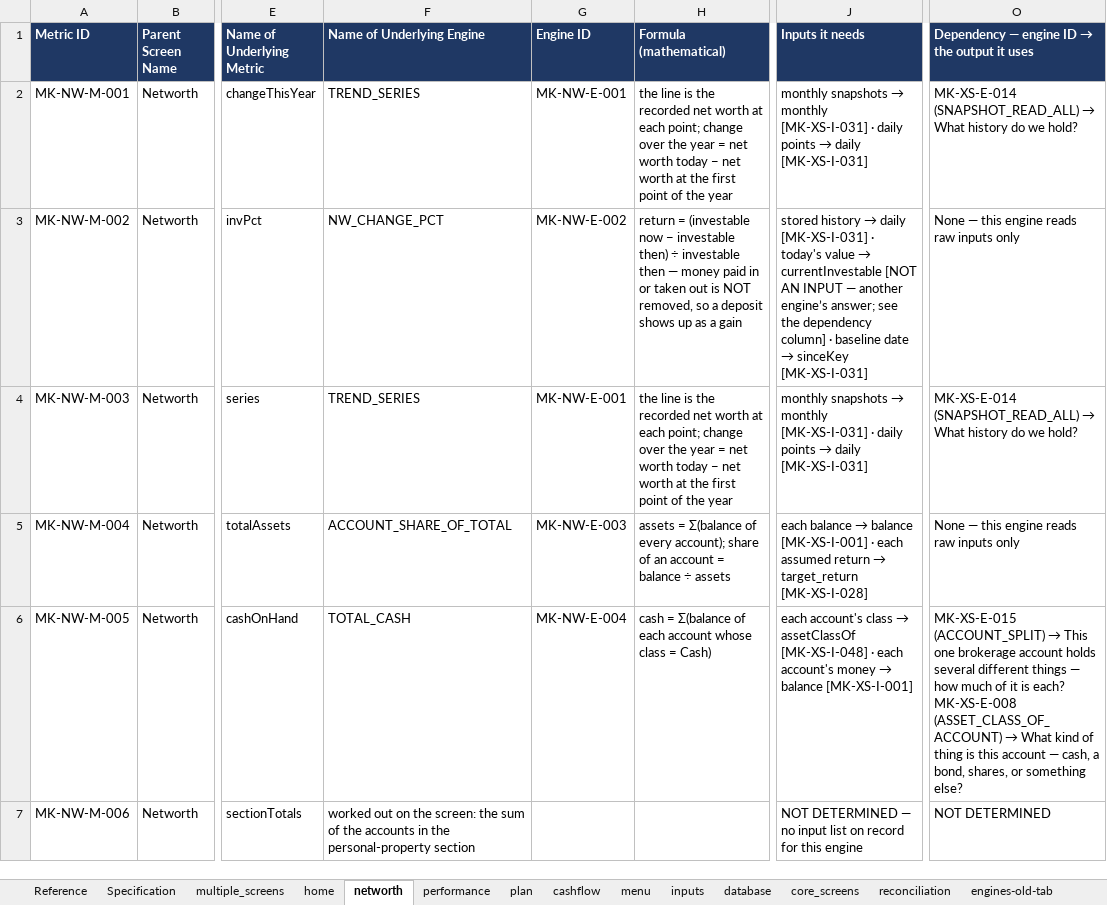
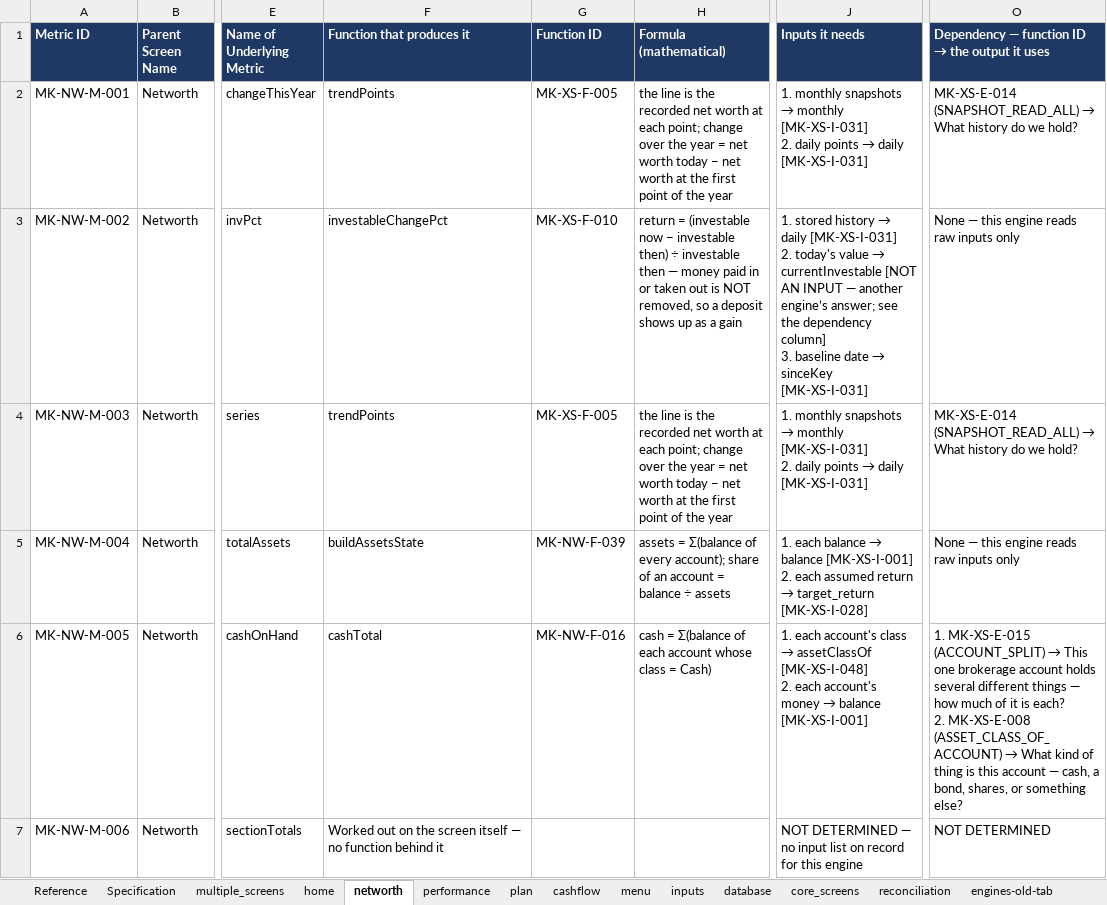
Before and after one commit to Finwise-io/finwise, an Excel workbook: MoneyKeel/documents/other/moneykeel_calc_master_calculation-master_v01.xlsx, sheet networth, drawn as a sheet; only a part is shown, gaps mark what is left out; values as stored, in another font and other column widths than the file's, no borders; ↵ is a line break in a cell; the diff covers the shown part only; the diff names each change by its address in the sheet, - before the commit and + after, or states it on an @@ line.

```diff
--- a/MoneyKeel/documents/other/moneykeel_calc_master_calculation-master_v01.xlsx (sheet networth)
+++ b/MoneyKeel/documents/other/moneykeel_calc_master_calculation-master_v01.xlsx (sheet networth)
-F1: Name of Underlying Engine
+F1: Function that produces it
-G1: Engine ID
+G1: Function ID
@@ O1: Dependency — engine ID → the output it uses → Dependency — function ID → the output it uses @@
-F2 (Function that produces it): TREND_SERIES
+F2 (Function that produces it): trendPoints
-G2 (Function ID): MK-NW-E-001
+G2 (Function ID): MK-XS-F-005
@@ J2 (Inputs it needs): monthly snapshots → monthly [MK-XS-I-031] · daily points… → 1. monthly snapshots → monthly [MK-XS-I-031] ↵ 2. daily points… @@
-F3 (Function that produces it): NW_CHANGE_PCT
+F3 (Function that produces it): investableChangePct
-G3 (Function ID): MK-NW-E-002
+G3 (Function ID): MK-XS-F-010
@@ J3 (Inputs it needs): stored history → daily [MK-XS-I-031] · today's value → currentInvestable [NOT AN INPUT — another engine’s answer; see the dependency column] · baseline date… → 1. stored history → daily [MK-XS-I-031] ↵ 2. today's value → currentInvestable [NOT AN INPUT — another engine’s answer; see the dependency column] ↵ 3. baseline date… @@
-F4 (Function that produces it): TREND_SERIES
+F4 (Function that produces it): trendPoints
-G4 (Function ID): MK-NW-E-001
+G4 (Function ID): MK-XS-F-005
@@ J4 (Inputs it needs): monthly snapshots → monthly [MK-XS-I-031] · daily points… → 1. monthly snapshots → monthly [MK-XS-I-031] ↵ 2. daily points… @@
-F5 (Function that produces it): ACCOUNT_SHARE_OF_TOTAL
+F5 (Function that produces it): buildAssetsState
-G5 (Function ID): MK-NW-E-003
+G5 (Function ID): MK-NW-F-039
@@ J5 (Inputs it needs): each balance → balance [MK-XS-I-001] · each assumed… → 1. each balance → balance [MK-XS-I-001] ↵ 2. each assumed… @@
-F6 (Function that produces it): TOTAL_CASH
+F6 (Function that produces it): cashTotal
-G6 (Function ID): MK-NW-E-004
+G6 (Function ID): MK-NW-F-016
@@ J6 (Inputs it needs): each account's class → assetClassOf [MK-XS-I-048] · each account's… → 1. each account's class → assetClassOf [MK-XS-I-048] ↵ 2. each account's… @@
@@ O6: MK-XS-E-015 (ACCOUNT_SPLIT) → This one brokerage account holds several different things — how much of it is each? ↵ MK-XS-E-008 (ASSET_CLASS_OF_ACCOUNT)… → 1. MK-XS-E-015 (ACCOUNT_SPLIT) → This one brokerage account holds several different things — how much of it is each? ↵ 2. MK-XS-E-008 (ASSET_CLASS_OF_ACCOUNT)… @@
-F7 (Function that produces it): worked out on the screen: the sum of the accounts in the personal-property section
+F7 (Function that produces it): Worked out on the screen itself — no function behind it
```
Also changed, not shown: 109 edited cells elsewhere in this sheet, sheet functions_from_code, sheet multiple_screens, sheet plan, sheet menu, sheet cashflow, sheet performance, 1 more sheet, 3 other files.
